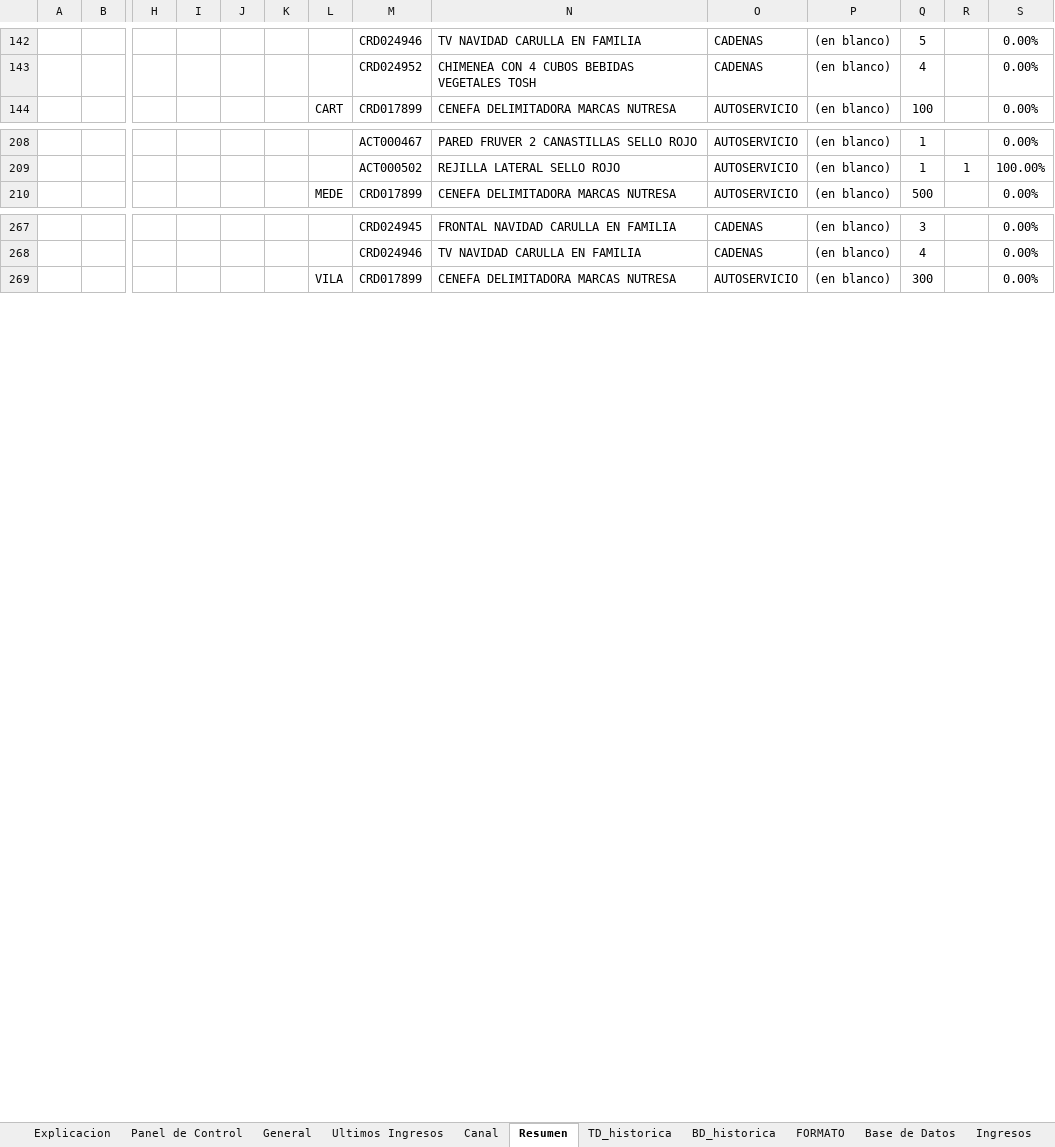
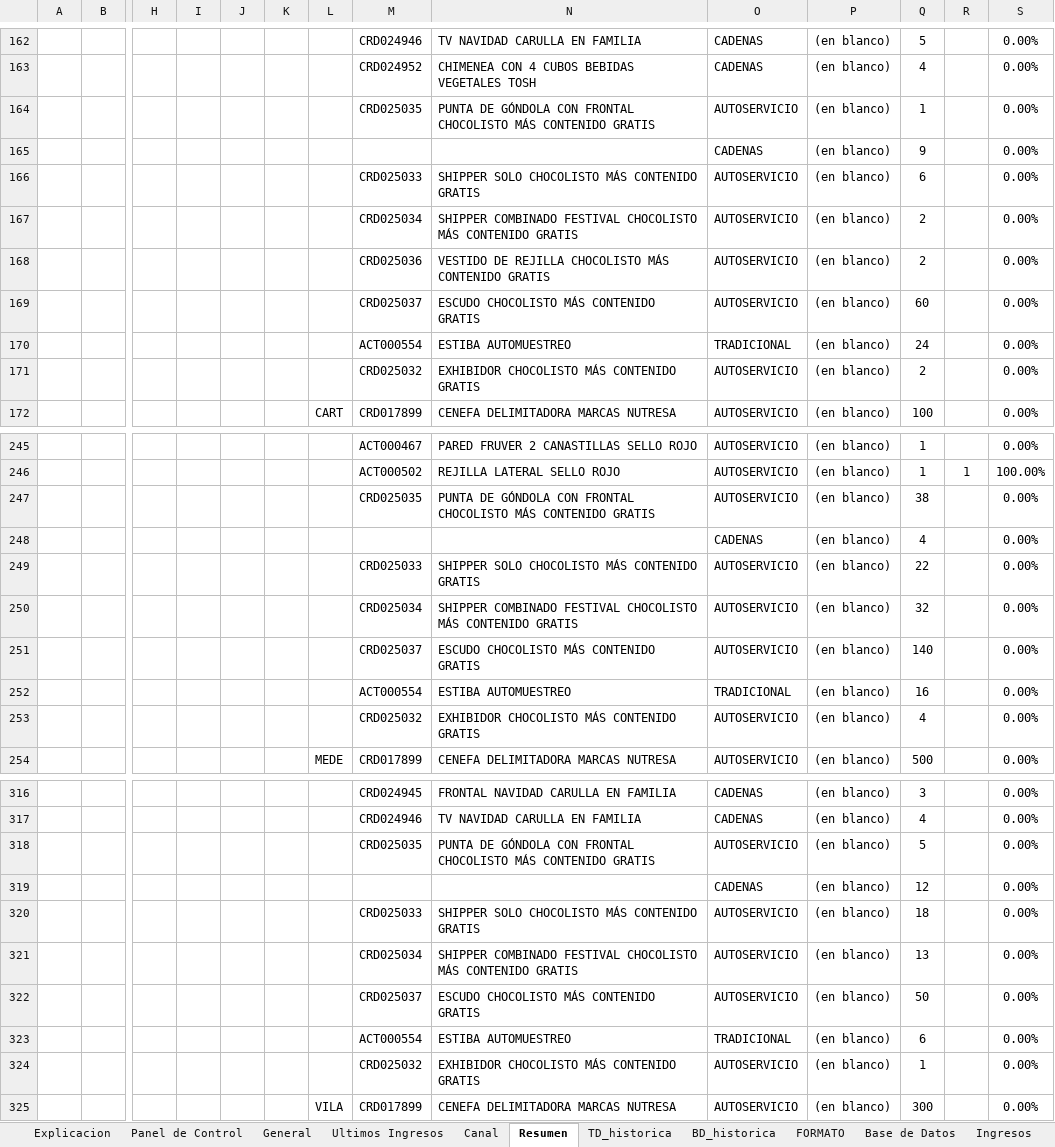
Before and after one commit to ErwingForeroXpert/CheckListEficacia, an Excel workbook: Program/documents/Macro Checklist.xlsm, sheet Resumen, drawn as a sheet; only a part is shown, gaps mark what is left out; values as stored, in another font and other column widths than the file's, no borders; charts and pictures not drawn; rows hold the shown columns only; the diff covers the shown part only; the diff names each change by its address in the sheet, - before the commit and + after, or states it on an @@ line.

```diff
--- a/Program/documents/Macro Checklist.xlsm (sheet Resumen)
+++ b/Program/documents/Macro Checklist.xlsm (sheet Resumen)
+row 164:  |  |  |  |  |  |  | CRD025035 | PUNTA DE GÓNDOLA CON FRONTAL CHOCOLISTO MÁS CONTENIDO GRATIS | AUTOSERVICIO | (en blanco) | 1 |  | 0.00%
+row 165:  |  |  |  |  |  |  |  |  | CADENAS | (en blanco) | 9 |  | 0.00%
+row 166:  |  |  |  |  |  |  | CRD025033 | SHIPPER SOLO CHOCOLISTO MÁS CONTENIDO GRATIS | AUTOSERVICIO | (en blanco) | 6 |  | 0.00%
+row 167:  |  |  |  |  |  |  | CRD025034 | SHIPPER COMBINADO FESTIVAL CHOCOLISTO MÁS CONTENIDO GRATIS | AUTOSERVICIO | (en blanco) | 2 |  | 0.00%
+row 168:  |  |  |  |  |  |  | CRD025036 | VESTIDO DE REJILLA CHOCOLISTO MÁS CONTENIDO GRATIS | AUTOSERVICIO | (en blanco) | 2 |  | 0.00%
+row 169:  |  |  |  |  |  |  | CRD025037 | ESCUDO CHOCOLISTO MÁS CONTENIDO GRATIS | AUTOSERVICIO | (en blanco) | 60 |  | 0.00%
+row 170:  |  |  |  |  |  |  | ACT000554 | ESTIBA AUTOMUESTREO | TRADICIONAL | (en blanco) | 24 |  | 0.00%
+row 171:  |  |  |  |  |  |  | CRD025032 | EXHIBIDOR CHOCOLISTO MÁS CONTENIDO GRATIS | AUTOSERVICIO | (en blanco) | 2 |  | 0.00%
+row 247:  |  |  |  |  |  |  | CRD025035 | PUNTA DE GÓNDOLA CON FRONTAL CHOCOLISTO MÁS CONTENIDO GRATIS | AUTOSERVICIO | (en blanco) | 38 |  | 0.00%
+row 248:  |  |  |  |  |  |  |  |  | CADENAS | (en blanco) | 4 |  | 0.00%
+row 249:  |  |  |  |  |  |  | CRD025033 | SHIPPER SOLO CHOCOLISTO MÁS CONTENIDO GRATIS | AUTOSERVICIO | (en blanco) | 22 |  | 0.00%
+row 250:  |  |  |  |  |  |  | CRD025034 | SHIPPER COMBINADO FESTIVAL CHOCOLISTO MÁS CONTENIDO GRATIS | AUTOSERVICIO | (en blanco) | 32 |  | 0.00%
+row 251:  |  |  |  |  |  |  | CRD025037 | ESCUDO CHOCOLISTO MÁS CONTENIDO GRATIS | AUTOSERVICIO | (en blanco) | 140 |  | 0.00%
+row 252:  |  |  |  |  |  |  | ACT000554 | ESTIBA AUTOMUESTREO | TRADICIONAL | (en blanco) | 16 |  | 0.00%
+row 253:  |  |  |  |  |  |  | CRD025032 | EXHIBIDOR CHOCOLISTO MÁS CONTENIDO GRATIS | AUTOSERVICIO | (en blanco) | 4 |  | 0.00%
+row 318:  |  |  |  |  |  |  | CRD025035 | PUNTA DE GÓNDOLA CON FRONTAL CHOCOLISTO MÁS CONTENIDO GRATIS | AUTOSERVICIO | (en blanco) | 5 |  | 0.00%
+row 319:  |  |  |  |  |  |  |  |  | CADENAS | (en blanco) | 12 |  | 0.00%
+row 320:  |  |  |  |  |  |  | CRD025033 | SHIPPER SOLO CHOCOLISTO MÁS CONTENIDO GRATIS | AUTOSERVICIO | (en blanco) | 18 |  | 0.00%
+row 321:  |  |  |  |  |  |  | CRD025034 | SHIPPER COMBINADO FESTIVAL CHOCOLISTO MÁS CONTENIDO GRATIS | AUTOSERVICIO | (en blanco) | 13 |  | 0.00%
+row 322:  |  |  |  |  |  |  | CRD025037 | ESCUDO CHOCOLISTO MÁS CONTENIDO GRATIS | AUTOSERVICIO | (en blanco) | 50 |  | 0.00%
+row 323:  |  |  |  |  |  |  | ACT000554 | ESTIBA AUTOMUESTREO | TRADICIONAL | (en blanco) | 6 |  | 0.00%
+row 324:  |  |  |  |  |  |  | CRD025032 | EXHIBIDOR CHOCOLISTO MÁS CONTENIDO GRATIS | AUTOSERVICIO | (en blanco) | 1 |  | 0.00%
```
Also changed, not shown: 38 added rows and 48 edited cells elsewhere in this sheet, sheet Base de Datos, sheet Ultimos Ingresos, sheet General, sheet FORMATO, sheet Canal, charts or pictures.
